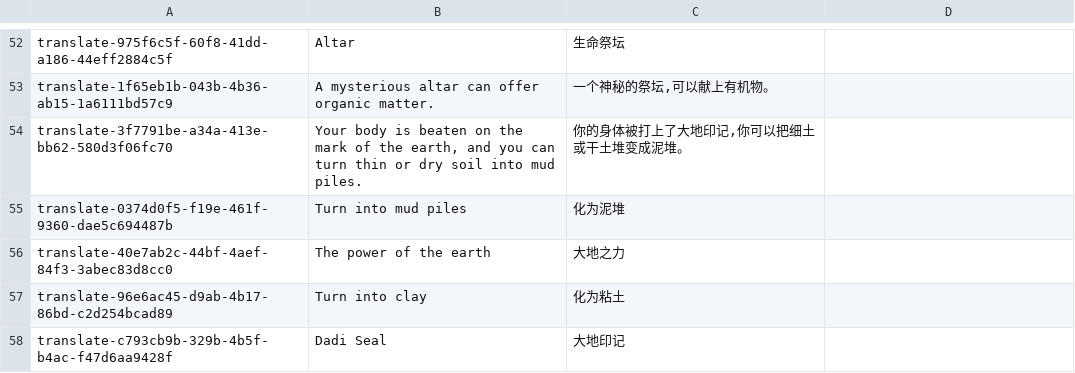
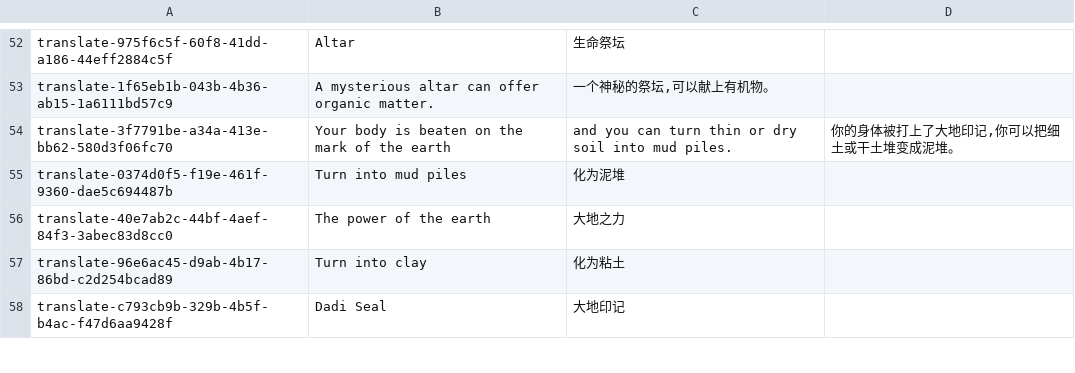
Before and after one commit to NBKRedSpy/CardSurvival-Translation-English-Furry, a CSV file: Guil-天降福瑞/Localization/SimpEn.csv, drawn as a sheet; only a part is shown, gaps mark what is left out; the diff covers the shown part only.

Commit message:
Added Package.ps1 minor SimpEn.csv changes.

```diff
--- a/Guil-天降福瑞/Localization/SimpEn.csv
+++ b/Guil-天降福瑞/Localization/SimpEn.csv
@@ -53,3 +53,3 @@ translate-975f6c5f-60f8-41dd-a186-44eff2884c5f,Altar,生命祭坛
 translate-1f65eb1b-043b-4b36-ab15-1a6111bd57c9,A mysterious altar can offer organic matter.,"一个神秘的祭坛,可以献上有机物。"
-translate-3f7791be-a34a-413e-bb62-580d3f06fc70,"Your body is beaten on the mark of the earth, and you can turn thin or dry soil into mud piles.","你的身体被打上了大地印记,你可以把细土或干土堆变成泥堆。"
+translate-3f7791be-a34a-413e-bb62-580d3f06fc70,Your body is beaten on the mark of the earth, and you can turn thin or dry soil into mud piles.,"你的身体被打上了大地印记,你可以把细土或干土堆变成泥堆。"
 translate-0374d0f5-f19e-461f-9360-dae5c694487b,Turn into mud piles,化为泥堆
```
Also changed, not shown: 11 edited cells elsewhere in this file, 2 other files.
